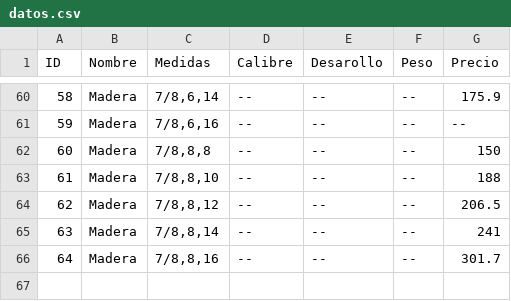
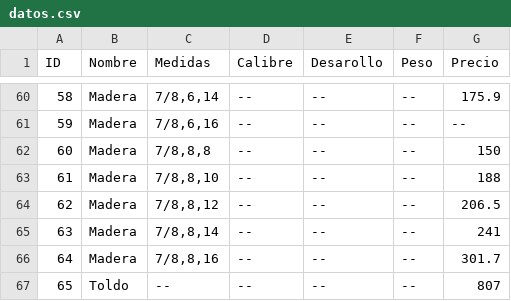
Before and after one commit to PacifiK2460/Cotizar, a CSV file: datos.csv, drawn as a sheet; only a part is shown, gaps mark what is left out; the diff names each change by its address in the sheet, - before the commit and + after, or states it on an @@ line.

```diff
--- a/datos.csv
+++ b/datos.csv
+row 67: 65 | Toldo | -- | -- | -- | -- | 807
```
Also changed, not shown: 4 other files.
